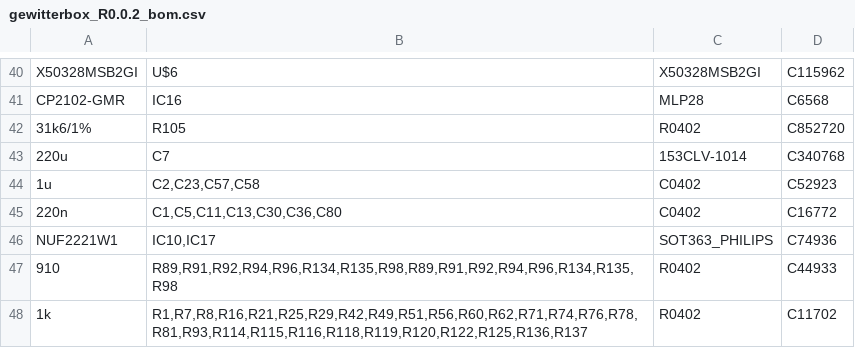
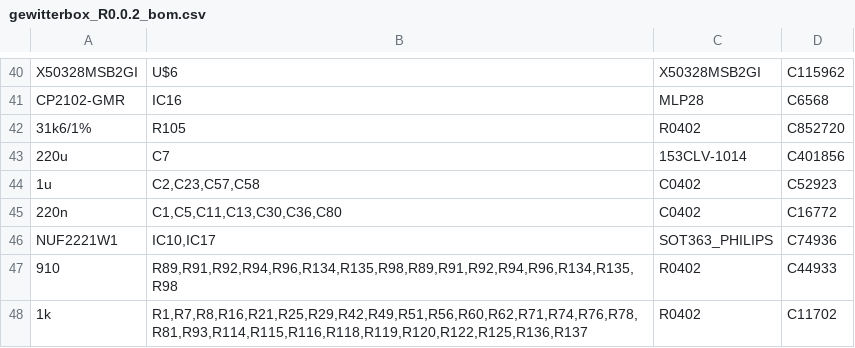
Before and after one commit to oelprinz-org/Gewitterbox, a CSV file: fabrication/Rev0.0.2/gewitterbox_R0.0.2_bom.csv, drawn as a sheet; only a part is shown, gaps mark what is left out.

Commit message:
Update gewitterbox_R0.0.2_bom.csv

```diff
--- a/fabrication/Rev0.0.2/gewitterbox_R0.0.2_bom.csv
+++ b/fabrication/Rev0.0.2/gewitterbox_R0.0.2_bom.csv
@@ -42,3 +42,3 @@ CP2102-GMR,IC16,MLP28,C6568
 31k6/1%,R105,R0402,C852720
-220u,C7,153CLV-1014,C340768
+220u,C7,153CLV-1014,C401856
 1u,"C2,C23,C57,C58",C0402,C52923
```
